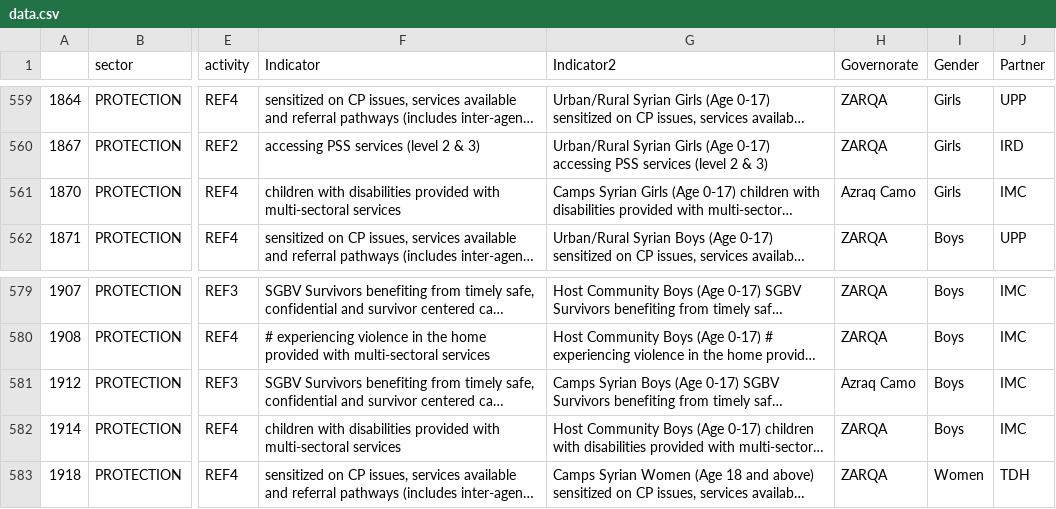
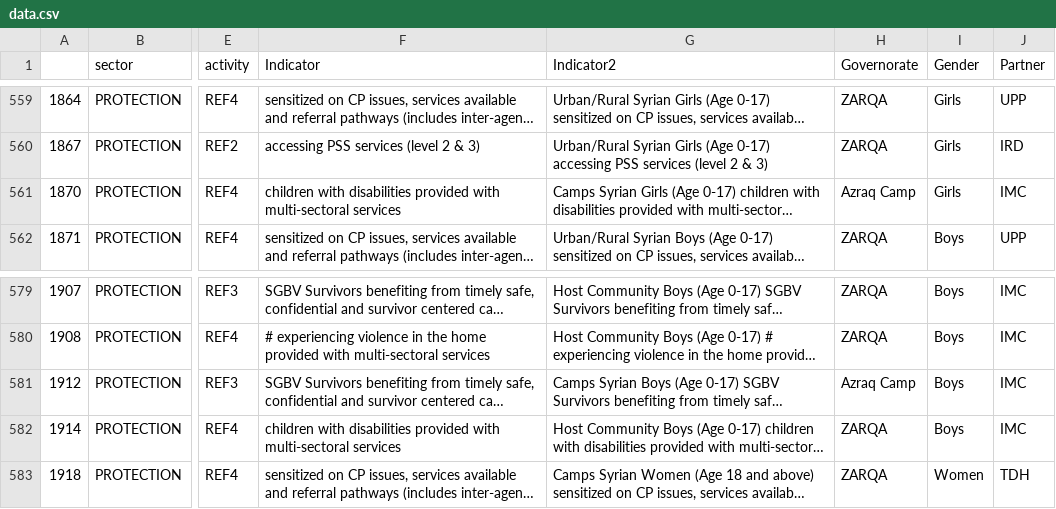
Before and after one commit to unhcr-jordan/sector, a CSV file: 2015/protection/data.csv, drawn as a sheet; only a part is shown, gaps mark what is left out; long unchanged cells end in …; the diff covers the shown part only; the diff names each change by its address in the sheet, - before the commit and + after, or states it on an @@ line.

```diff
--- a/2015/protection/data.csv
+++ b/2015/protection/data.csv
-H561 (Governorate): Azraq Camo
+H561 (Governorate): Azraq Camp
-H581 (Governorate): Azraq Camo
+H581 (Governorate): Azraq Camp
```
Also changed, not shown: 23 edited cells elsewhere in this file.
